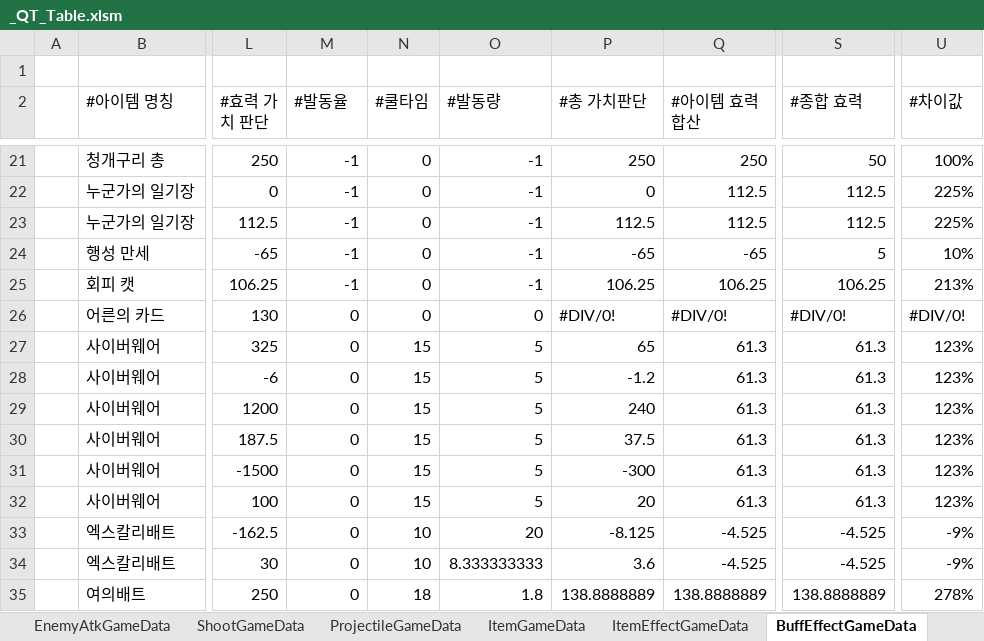
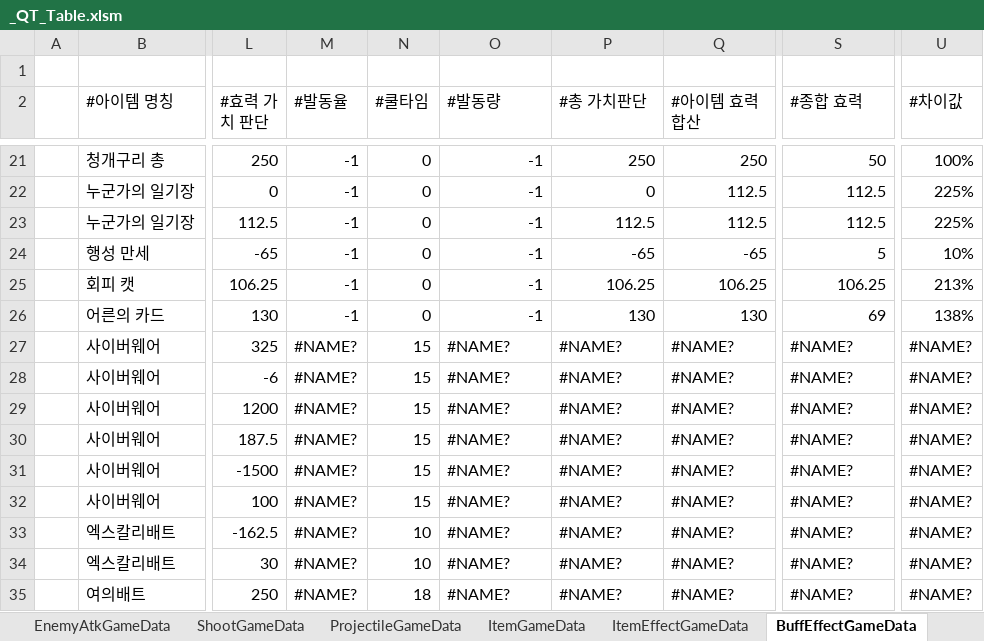
Before and after one commit to Cuty444/QT_Proto, an Excel workbook: _GameData/_QT_Table.xlsm, sheet BuffEffectGameData, drawn as a sheet; only a part is shown, gaps mark what is left out; values as stored, in another font and other column widths than the file's, no cell formats; conditional formats and table styles not drawn; the diff covers the shown part only; the diff names each change by its address in the sheet, - before the commit and + after, or states it on an @@ line.

```diff
--- a/_GameData/_QT_Table.xlsm (sheet BuffEffectGameData)
+++ b/_GameData/_QT_Table.xlsm (sheet BuffEffectGameData)
-M26 (#발동율): 0
+M26 (#발동율): -1
-O26 (#발동량): 0
+O26 (#발동량): -1
-P26 (#총 가치판단): #DIV/0!
+P26 (#총 가치판단): 130
-Q26 (#아이템 효력 합산): #DIV/0!
+Q26 (#아이템 효력 합산): 130
-S26 (#종합 효력): #DIV/0!
+S26 (#종합 효력): 69
-U26 (#차이값): #DIV/0!
+U26 (#차이값): 138%
-M27:M35 (#발동율): 0
+M27:M35 (#발동율): #NAME?
-O27:O32 (#발동량): 5
+O27:O32 (#발동량): #NAME?
-P27 (#총 가치판단): 65
+P27 (#총 가치판단): #NAME?
-Q27:Q32 (#아이템 효력 합산): 61.3
+Q27:Q32 (#아이템 효력 합산): #NAME?
-S27:S32 (#종합 효력): 61.3
+S27:S32 (#종합 효력): #NAME?
-U27:U32 (#차이값): 123%
+U27:U32 (#차이값): #NAME?
-P28 (#총 가치판단): -1.2
+P28 (#총 가치판단): #NAME?
-P29 (#총 가치판단): 240
+P29 (#총 가치판단): #NAME?
-P30 (#총 가치판단): 37.5
+P30 (#총 가치판단): #NAME?
-P31 (#총 가치판단): -300
+P31 (#총 가치판단): #NAME?
-P32 (#총 가치판단): 20
+P32 (#총 가치판단): #NAME?
-O33 (#발동량): 20
+O33 (#발동량): #NAME?
-P33 (#총 가치판단): -8.125
+P33 (#총 가치판단): #NAME?
-Q33:Q34 (#아이템 효력 합산): -4.525
+Q33:Q34 (#아이템 효력 합산): #NAME?
-S33:S34 (#종합 효력): -4.525
+S33:S34 (#종합 효력): #NAME?
-U33:U34 (#차이값): -9%
+U33:U34 (#차이값): #NAME?
-O34 (#발동량): 8.333333333
+O34 (#발동량): #NAME?
-P34 (#총 가치판단): 3.6
+P34 (#총 가치판단): #NAME?
-O35 (#발동량): 1.8
+O35 (#발동량): #NAME?
-P35 (#총 가치판단): 138.8888889
+P35 (#총 가치판단): #NAME?
-Q35 (#아이템 효력 합산): 138.8888889
+Q35 (#아이템 효력 합산): #NAME?
-S35 (#종합 효력): 138.8888889
+S35 (#종합 효력): #NAME?
-U35 (#차이값): 278%
+U35 (#차이값): #NAME?
```
Also changed, not shown: 39 edited cells elsewhere in this sheet, sheet ItemEffectGameData, sheet LocaleGameData, cell formats, charts or pictures, 1 other file.
